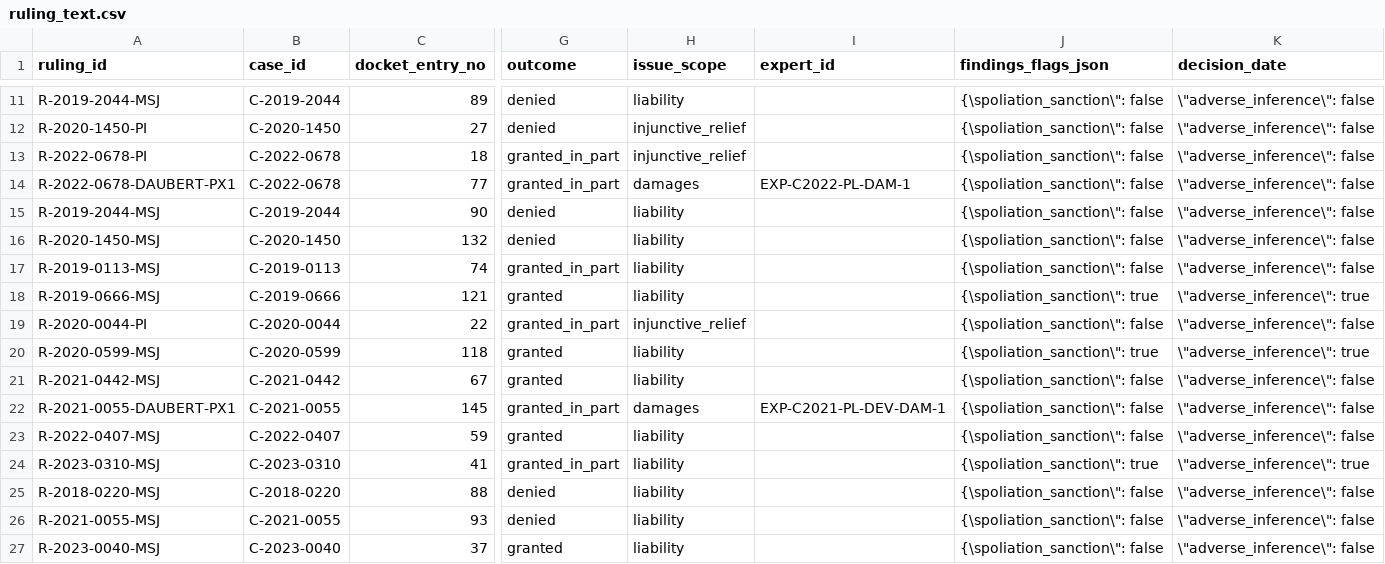
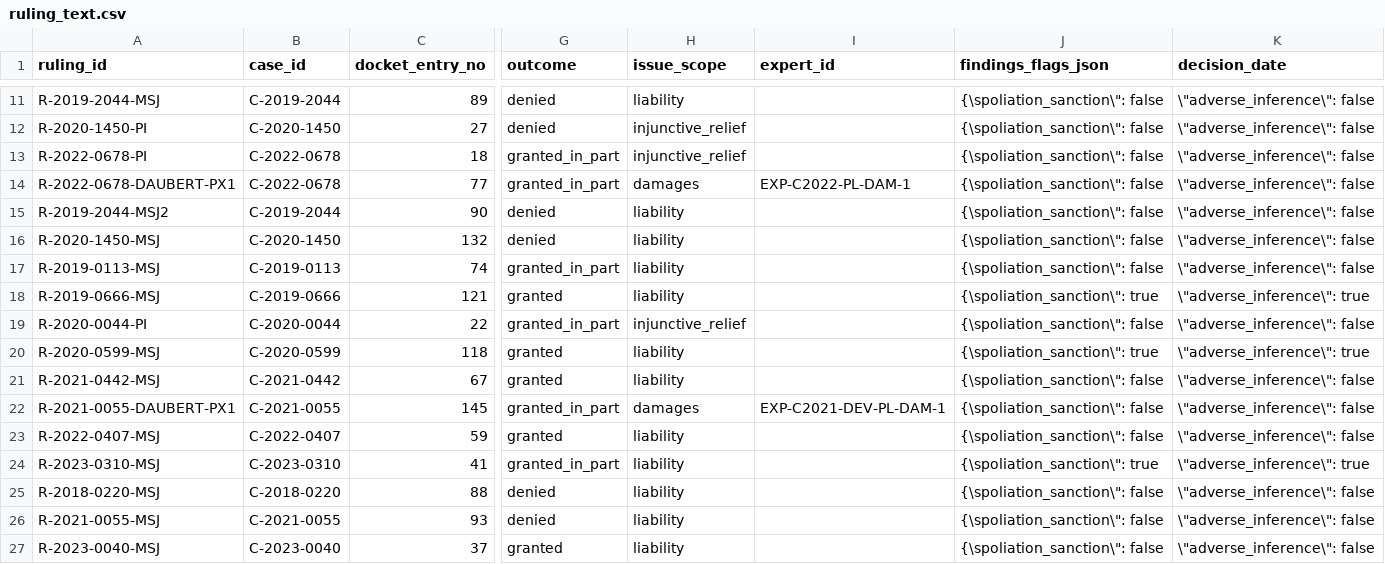
Before and after one commit to yiyan023/project-odean, a CSV file: legal_ai_litigation_strategy/ruling_text.csv, drawn as a sheet; only a part is shown, gaps mark what is left out; the diff names each change by its address in the sheet, - before the commit and + after, or states it on an @@ line.

```diff
--- a/legal_ai_litigation_strategy/ruling_text.csv
+++ b/legal_ai_litigation_strategy/ruling_text.csv
-A15 (ruling_id): R-2019-2044-MSJ
+A15 (ruling_id): R-2019-2044-MSJ2
-I22 (expert_id): EXP-C2021-PL-DEV-DAM-1
+I22 (expert_id): EXP-C2021-DEV-PL-DAM-1
```
Also changed, not shown: legal_ai_litigation_strategy/experts.csv.
